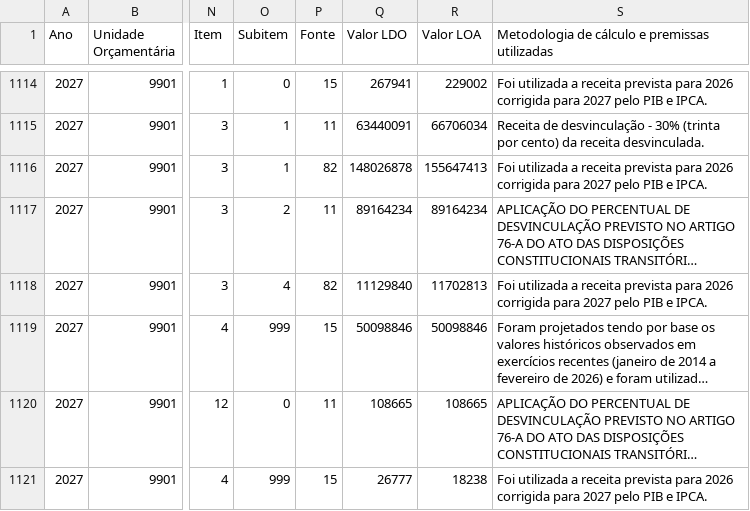
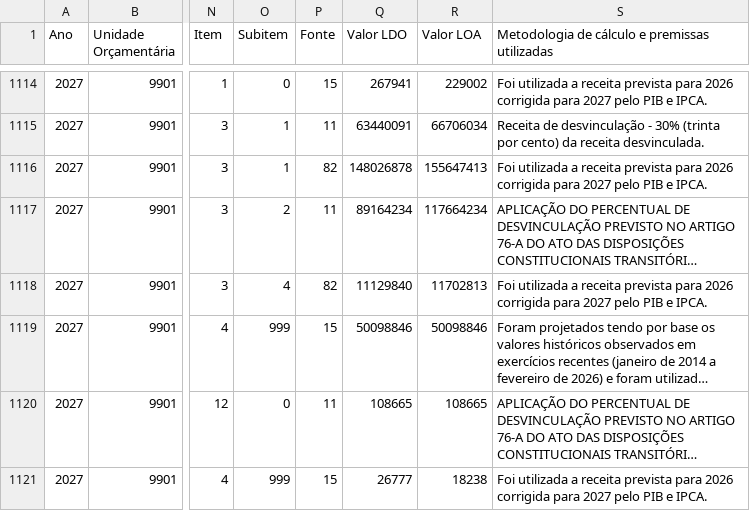
Before and after one commit to splor-mg/painel-fechamento-receita-despesa, a CSV file: Orcamento_Receita.csv, drawn as a sheet; only a part is shown, gaps mark what is left out; long unchanged cells end in …; the diff covers the shown part only; the diff names each change by its address in the sheet, - before the commit and + after, or states it on an @@ line.

```diff
--- a/Orcamento_Receita.csv
+++ b/Orcamento_Receita.csv
-R1117 (Valor LOA): 89164234
+R1117 (Valor LOA): 117664234
```
Also changed, not shown: 1 removed row and 11 edited cells elsewhere in this file, Despesa_Intraorcamentaria_2027.csv, Limite_Orcamentario.csv, 8 other files.
